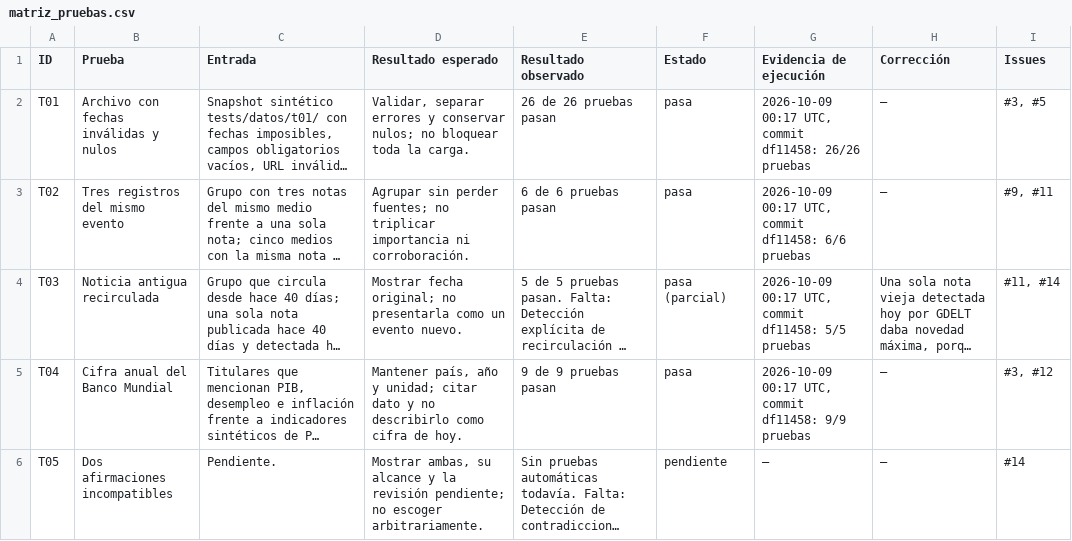
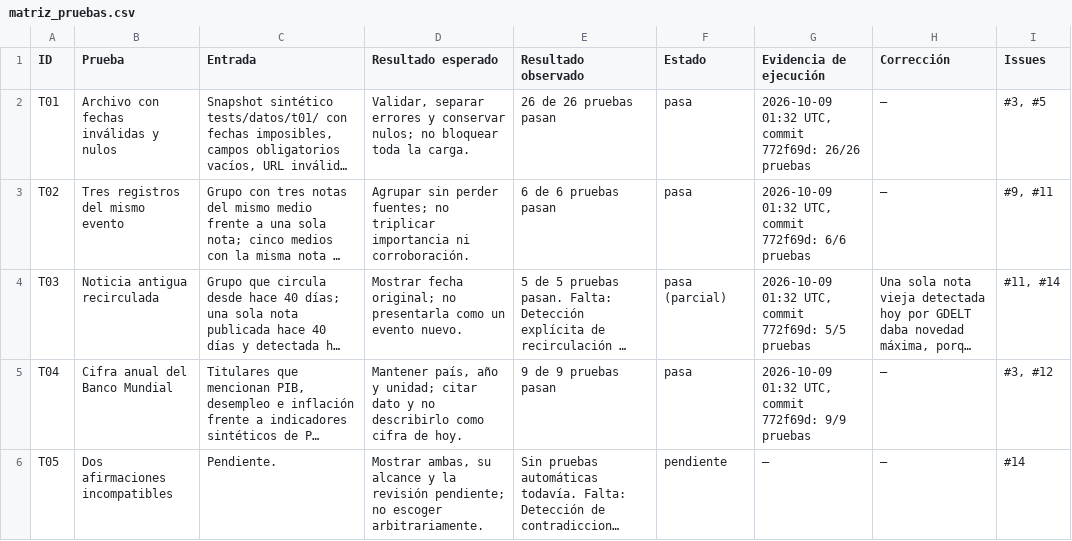
Before and after one commit to Xyryung/faro-editorial, a CSV file: evaluacion/matriz_pruebas.csv, drawn as a sheet; only a part is shown; long unchanged cells end in …; the diff covers the shown part only; the diff names each change by its address in the sheet, - before the commit and + after, or states it on an @@ line.

```diff
--- a/evaluacion/matriz_pruebas.csv
+++ b/evaluacion/matriz_pruebas.csv
-G2 (Evidencia de ejecución): 2026-10-09 00:17 UTC, commit df11458: 26/26 pruebas
+G2 (Evidencia de ejecución): 2026-10-09 01:32 UTC, commit 772f69d: 26/26 pruebas
-G3 (Evidencia de ejecución): 2026-10-09 00:17 UTC, commit df11458: 6/6 pruebas
+G3 (Evidencia de ejecución): 2026-10-09 01:32 UTC, commit 772f69d: 6/6 pruebas
-G4 (Evidencia de ejecución): 2026-10-09 00:17 UTC, commit df11458: 5/5 pruebas
+G4 (Evidencia de ejecución): 2026-10-09 01:32 UTC, commit 772f69d: 5/5 pruebas
-G5 (Evidencia de ejecución): 2026-10-09 00:17 UTC, commit df11458: 9/9 pruebas
+G5 (Evidencia de ejecución): 2026-10-09 01:32 UTC, commit 772f69d: 9/9 pruebas
```
Also changed, not shown: 9 edited cells elsewhere in this file, 4 other files.
